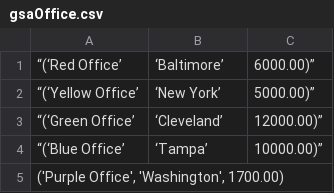
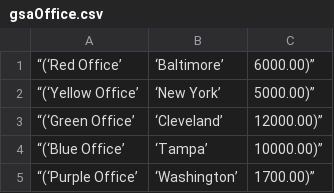
Before and after one commit to wboodon/cmsc-461-soap, a CSV file: gsaOffice.csv, drawn as a sheet.

Commit message:
Update gsaOffice.csv

```diff
--- a/gsaOffice.csv
+++ b/gsaOffice.csv
@@ -4,2 +4,2 @@
 “(‘Blue Office’, ‘Tampa’, 10000.00)”
-"('Purple Office', 'Washington', 1700.00)"
+“(‘Purple Office’, ‘Washington’, 1700.00)”
```
